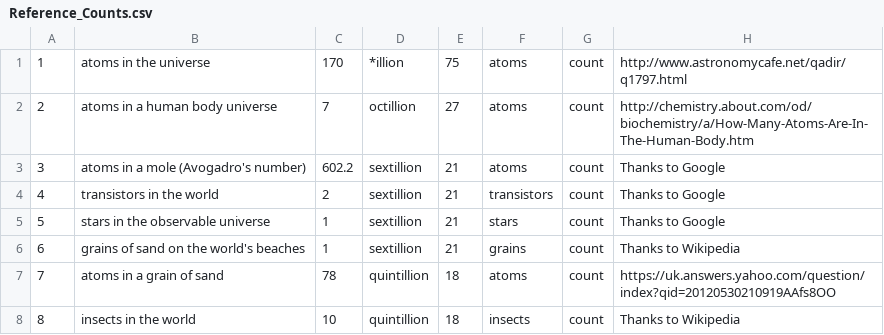
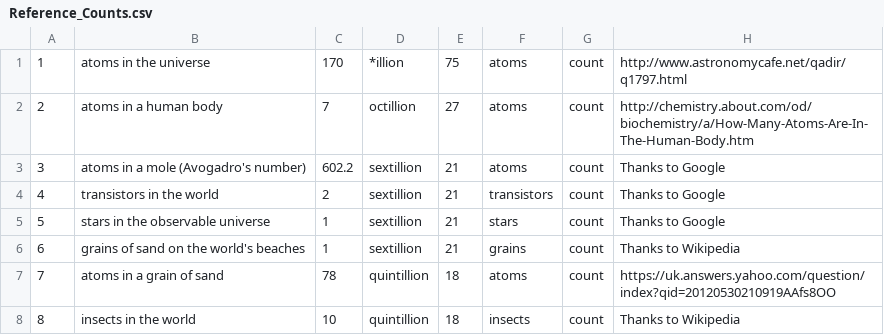
Before and after one commit to andrewcaelliott/my-first-blog, a CSV file: blog/data/Reference_Counts.csv, drawn as a sheet; only a part is shown.

```diff
--- a/blog/data/Reference_Counts.csv
+++ b/blog/data/Reference_Counts.csv
@@ -1,3 +1,3 @@
 1,atoms in the universe,170,*illion,75,atoms,count,http://www.astronomycafe.net/qadir/q1797.html
-2,atoms in a human body universe,7,octillion,27,atoms,count,http://chemistry.about.com/od/biochemistry/a/How-Many-Atoms-Are-In-The-Human-Body.htm
+2,atoms in a human body,7,octillion,27,atoms,count,http://chemistry.about.com/od/biochemistry/a/How-Many-Atoms-Are-In-The-Human-Body.htm
 3,atoms in a mole (Avogadro's number),602.2,sextillion,21,atoms,count,Thanks to Google
```
Also changed, not shown: blog/data/Reference_Amounts.csv, blog/data/Reference_Lengths.csv.
